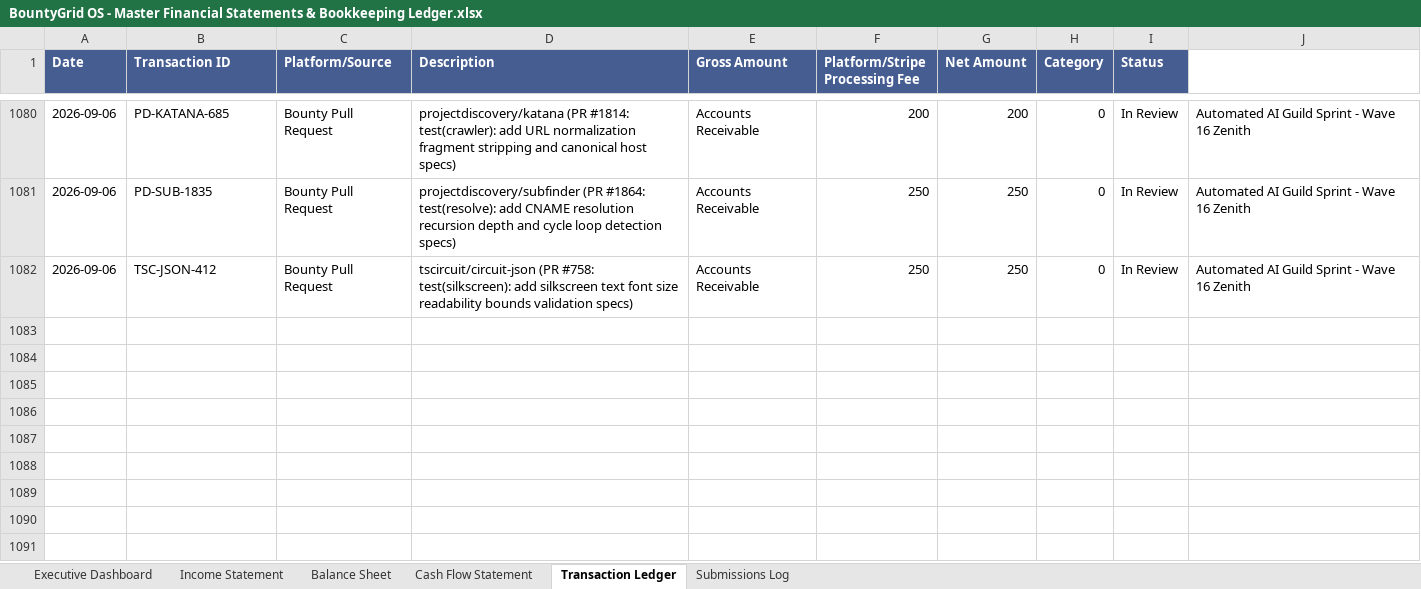
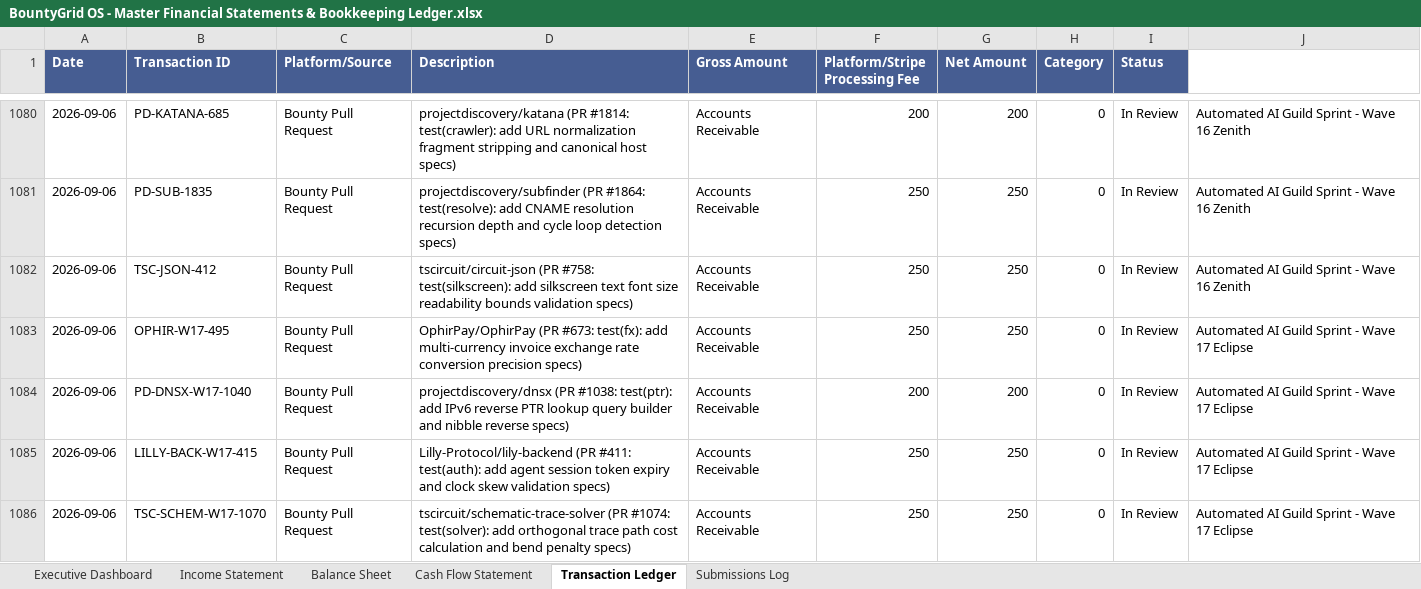
Before and after one commit to gcoinstash-cmd/bountygrid-commander, an Excel workbook: BountyGrid OS - Master Financial Statements & Bookkeeping Ledger.xlsx, sheet Transaction Ledger, drawn as a sheet; only a part is shown, gaps mark what is left out; values as stored, in another font and other column widths than the file's, no borders; the diff names each change by its address in the sheet, - before the commit and + after, or states it on an @@ line.

Commit message:
feat(wave17-eclipse): reconcile Wave 17 Eclipse 5 PRs (+$950 to $54,455.00 gross)

```diff
--- a/BountyGrid OS - Master Financial Statements & Bookkeeping Ledger.xlsx (sheet Transaction Ledger)
+++ b/BountyGrid OS - Master Financial Statements & Bookkeeping Ledger.xlsx (sheet Transaction Ledger)
+row 1083: 2026-09-06 | OPHIR-W17-495 | Bounty Pull Request | OphirPay/OphirPay (PR #673: test(fx): add multi-currency invoice exchange rate conversion precision specs) | Accounts Receivable | 250 | 250 | 0 | In Review | Automated AI Guild Sprint - Wave 17 Eclipse
+row 1084: 2026-09-06 | PD-DNSX-W17-1040 | Bounty Pull Request | projectdiscovery/dnsx (PR #1038: test(ptr): add IPv6 reverse PTR lookup query builder and nibble reverse specs) | Accounts Receivable | 200 | 200 | 0 | In Review | Automated AI Guild Sprint - Wave 17 Eclipse
+row 1085: 2026-09-06 | LILLY-BACK-W17-415 | Bounty Pull Request | Lilly-Protocol/lily-backend (PR #411: test(auth): add agent session token expiry and clock skew validation specs) | Accounts Receivable | 250 | 250 | 0 | In Review | Automated AI Guild Sprint - Wave 17 Eclipse
+row 1086: 2026-09-06 | TSC-SCHEM-W17-1070 | Bounty Pull Request | tscircuit/schematic-trace-solver (PR #1074: test(solver): add orthogonal trace path cost calculation and bend penalty specs) | Accounts Receivable | 250 | 250 | 0 | In Review | Automated AI Guild Sprint - Wave 17 Eclipse
```
Also changed, not shown: sheet Executive Dashboard.
